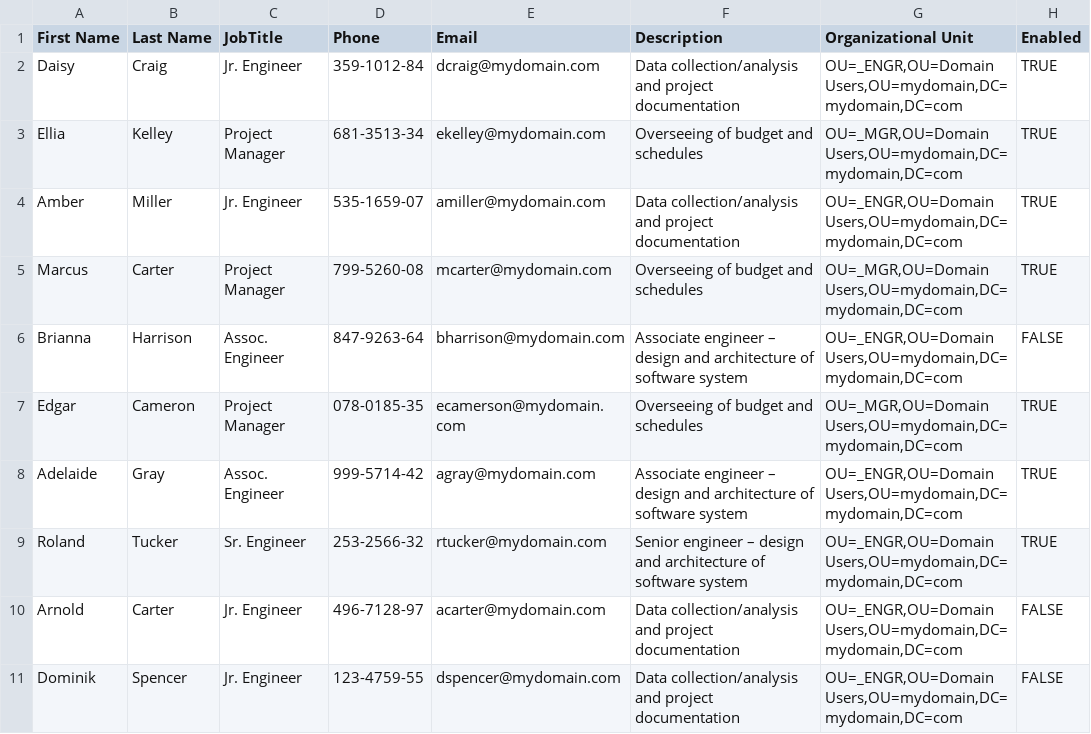
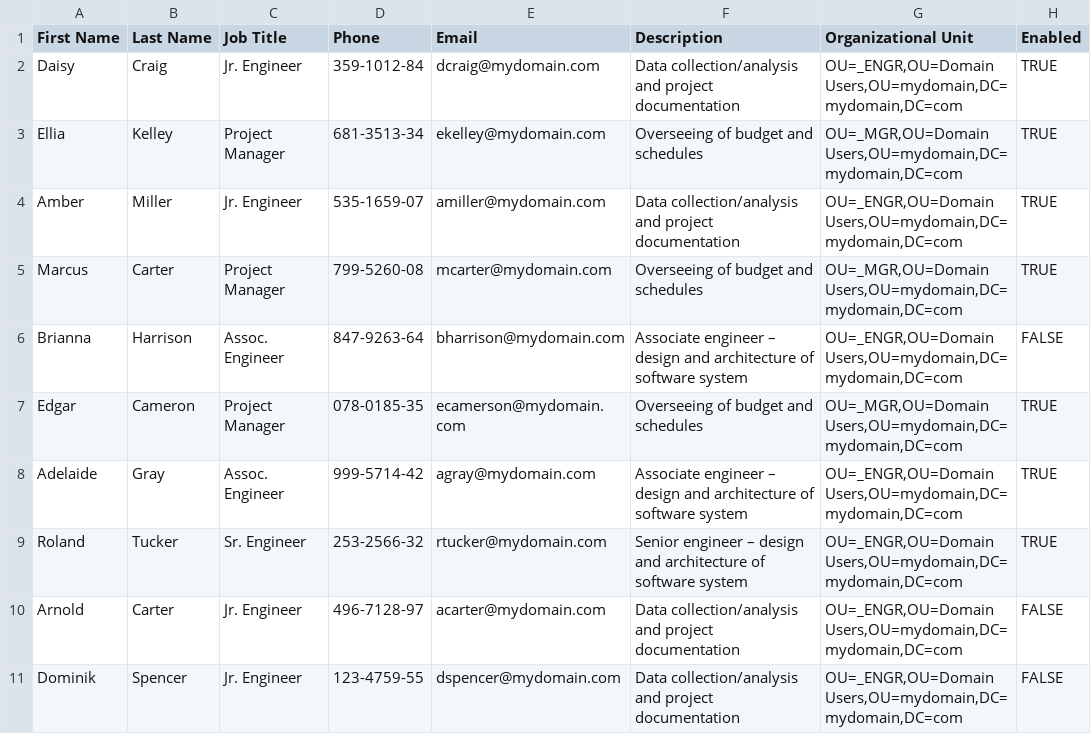
Before and after one commit to marbienjimeno/active-directory-project, a CSV file: NewUsersFinal.csv, drawn as a sheet.

Commit message:
Fixed header of NewUsersFinal.csv

```diff
--- a/NewUsersFinal.csv
+++ b/NewUsersFinal.csv
@@ -1,2 +1,2 @@
-First Name,Last Name,JobTitle,Phone,Email,Description,Organizational Unit,Enabled
+First Name,Last Name,Job Title,Phone,Email,Description,Organizational Unit,Enabled
 Daisy,Craig,Jr. Engineer,359-1012-84,dcraig@mydomain.com,Data collection/analysis and project documentation,"OU=_ENGR,OU=Domain Users,OU=mydomain,DC=mydomain,DC=com",TRUE
```
